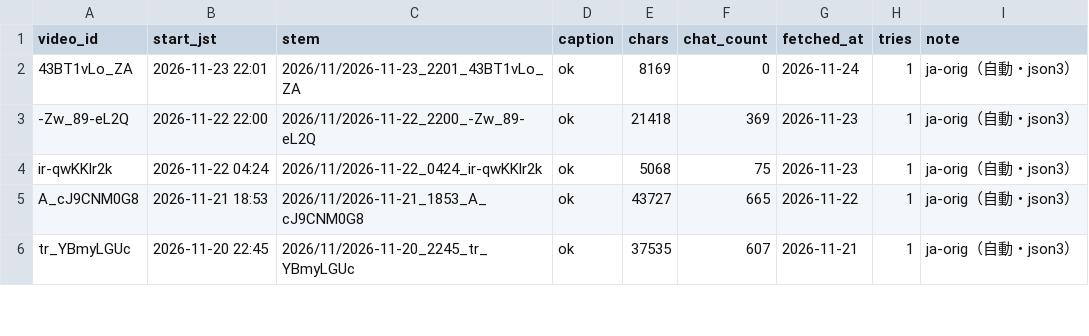
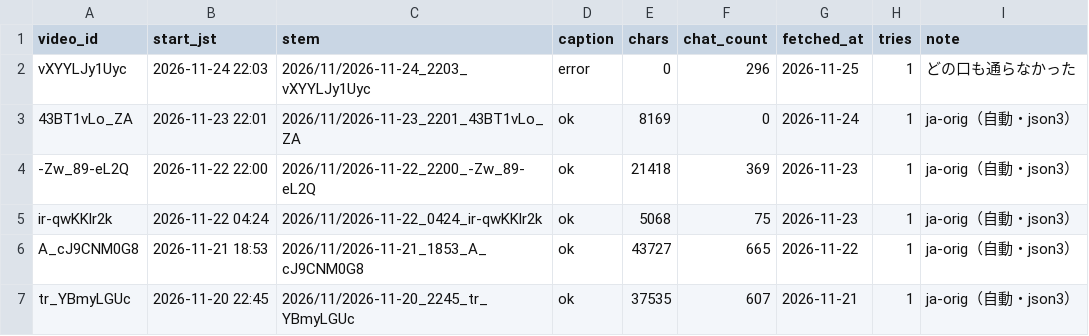
Before and after one commit to Ayato-kosaka/live-streaming, a TSV file: streams/manifest.tsv, drawn as a sheet; only a part is shown; the diff names each change by its address in the sheet, - before the commit and + after, or states it on an @@ line.

```diff
--- a/streams/manifest.tsv
+++ b/streams/manifest.tsv
+row 2: vXYYLJy1Uyc | 2026-11-24 22:03 | 2026/11/2026-11-24_2203_vXYYLJy1Uyc | error | 0 | 296 | 2026-11-25 | 1 | どの口も通らなかった
```
Also changed, not shown: 1 other file.
